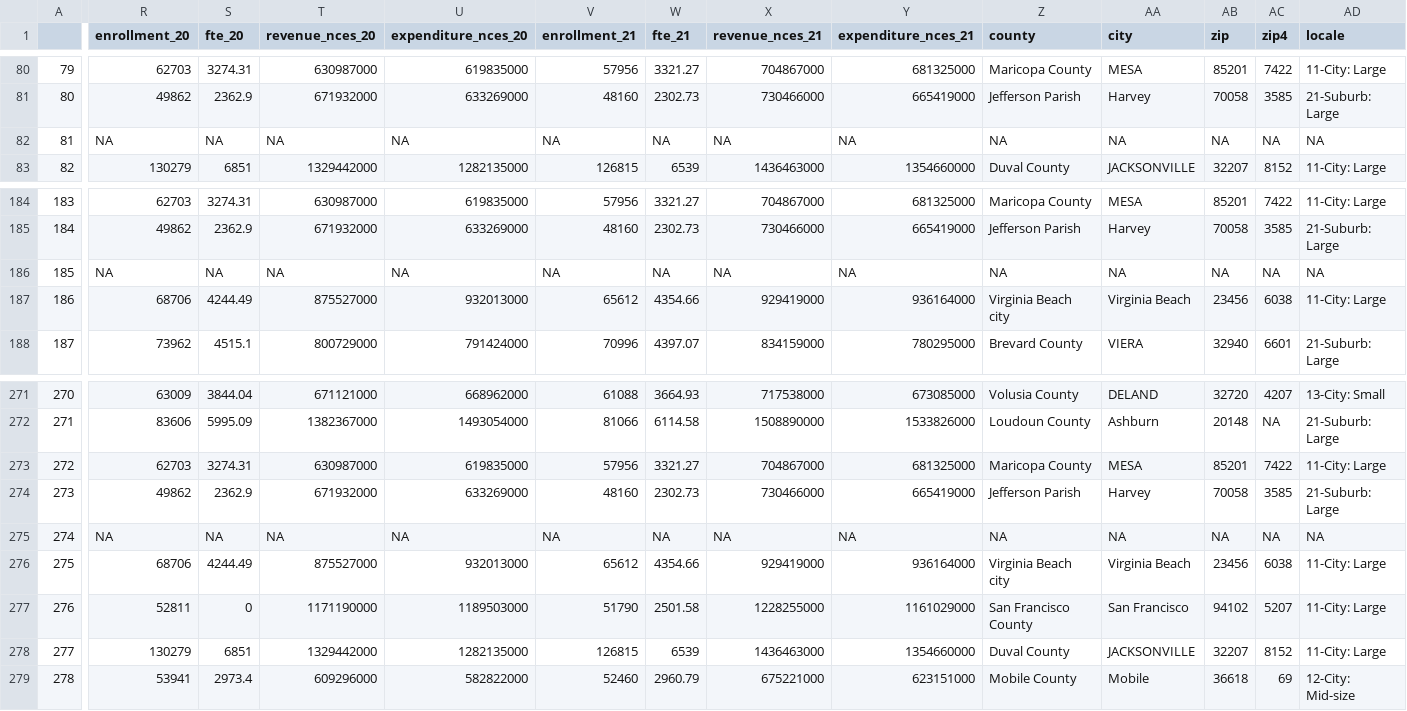
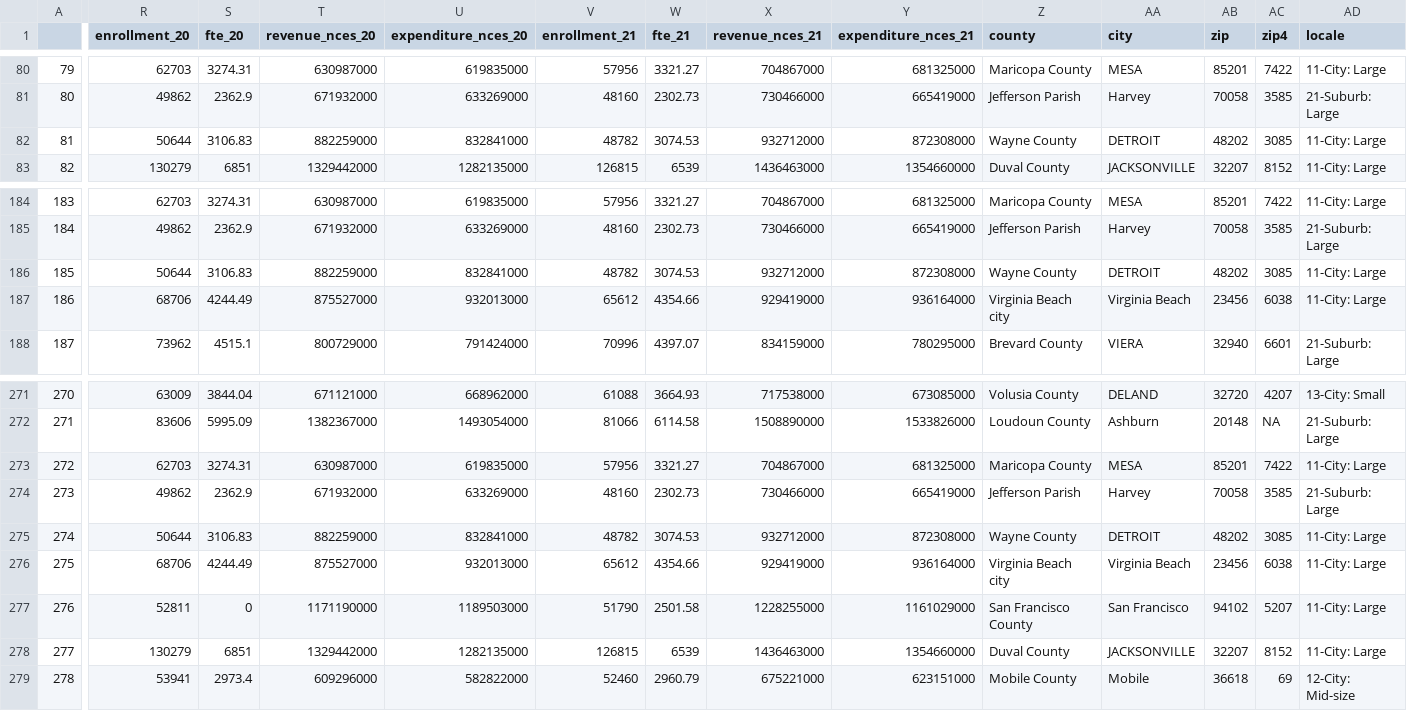
Before and after one commit to thuy2020/acfrs_data, a CSV file: output/top100_sd.csv, drawn as a sheet; only a part is shown, gaps mark what is left out; the diff covers the shown part only; the diff names each change by its address in the sheet, - before the commit and + after, or states it on an @@ line.

Commit message:
cleaning nces, fixing Detroit enrollment

```diff
--- a/output/top100_sd.csv
+++ b/output/top100_sd.csv
-R82 (enrollment_20): NA
+R82 (enrollment_20): 50644
-S82 (fte_20): NA
+S82 (fte_20): 3106.83
-T82 (revenue_nces_20): NA
+T82 (revenue_nces_20): 882259000
-U82 (expenditure_nces_20): NA
+U82 (expenditure_nces_20): 832841000
-V82 (enrollment_21): NA
+V82 (enrollment_21): 48782
-W82 (fte_21): NA
+W82 (fte_21): 3074.53
-X82 (revenue_nces_21): NA
+X82 (revenue_nces_21): 932712000
-Y82 (expenditure_nces_21): NA
+Y82 (expenditure_nces_21): 872308000
-Z82 (county): NA
+Z82 (county): Wayne County
-AA82 (city): NA
+AA82 (city): DETROIT
-AB82 (zip): NA
+AB82 (zip): 48202
-AC82 (zip4): NA
+AC82 (zip4): 3085
-AD82 (locale): NA
+AD82 (locale): 11-City: Large
-R186 (enrollment_20): NA
+R186 (enrollment_20): 50644
-S186 (fte_20): NA
+S186 (fte_20): 3106.83
-T186 (revenue_nces_20): NA
+T186 (revenue_nces_20): 882259000
-U186 (expenditure_nces_20): NA
+U186 (expenditure_nces_20): 832841000
-V186 (enrollment_21): NA
+V186 (enrollment_21): 48782
-W186 (fte_21): NA
+W186 (fte_21): 3074.53
-X186 (revenue_nces_21): NA
+X186 (revenue_nces_21): 932712000
-Y186 (expenditure_nces_21): NA
+Y186 (expenditure_nces_21): 872308000
-Z186 (county): NA
+Z186 (county): Wayne County
-AA186 (city): NA
+AA186 (city): DETROIT
-AB186 (zip): NA
+AB186 (zip): 48202
-AC186 (zip4): NA
+AC186 (zip4): 3085
-AD186 (locale): NA
+AD186 (locale): 11-City: Large
-R275 (enrollment_20): NA
+R275 (enrollment_20): 50644
-S275 (fte_20): NA
+S275 (fte_20): 3106.83
-T275 (revenue_nces_20): NA
+T275 (revenue_nces_20): 882259000
-U275 (expenditure_nces_20): NA
+U275 (expenditure_nces_20): 832841000
-V275 (enrollment_21): NA
+V275 (enrollment_21): 48782
-W275 (fte_21): NA
+W275 (fte_21): 3074.53
-X275 (revenue_nces_21): NA
+X275 (revenue_nces_21): 932712000
-Y275 (expenditure_nces_21): NA
+Y275 (expenditure_nces_21): 872308000
-Z275 (county): NA
+Z275 (county): Wayne County
-AA275 (city): NA
+AA275 (city): DETROIT
-AB275 (zip): NA
+AB275 (zip): 48202
-AC275 (zip4): NA
+AC275 (zip4): 3085
-AD275 (locale): NA
+AD275 (locale): 11-City: Large
```
Also changed, not shown: 18 edited cells elsewhere in this file, 8 other files.
